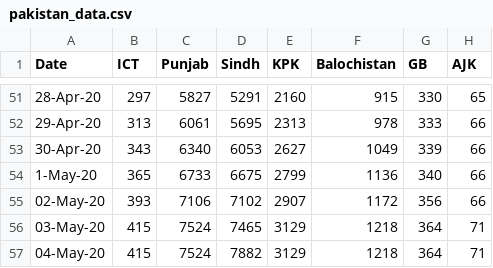
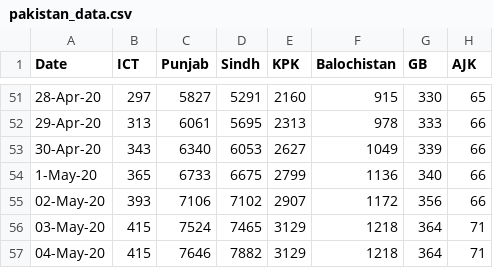
Before and after one commit to Faraz126/Covid19Models, a CSV file: pakistan_data/pakistan_data.csv, drawn as a sheet; only a part is shown, gaps mark what is left out.

```diff
--- a/pakistan_data/pakistan_data.csv
+++ b/pakistan_data/pakistan_data.csv
@@ -56,2 +56,2 @@ Date,ICT,Punjab,Sindh,KPK,Balochistan,GB,AJK
 03-May-20,415,7524,7465,3129,1218,364,71
-04-May-20,415,7524,7882,3129,1218,364,71
+04-May-20,415,7646,7882,3129,1218,364,71
```
